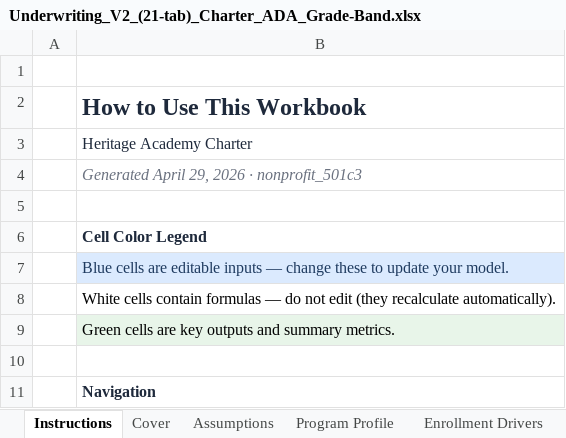
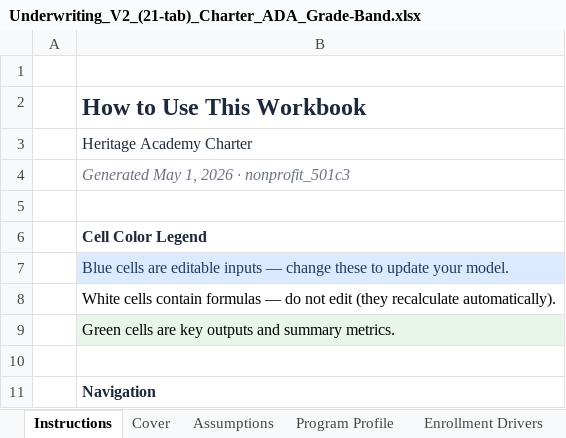
Before and after one commit to oronico/Schoolstack_Budget, an Excel workbook: artifacts/api-server/qa-output/Underwriting_V2_(21-tab)_Charter_ADA_Grade-Band.xlsx, sheet Instructions, drawn as a sheet; only a part is shown; values as stored, in another font and other column widths than the file's, no borders; the diff names each change by its address in the sheet, - before the commit and + after, or states it on an @@ line.

```diff
--- a/artifacts/api-server/qa-output/Underwriting_V2_(21-tab)_Charter_ADA_Grade-Band.xlsx (sheet Instructions)
+++ b/artifacts/api-server/qa-output/Underwriting_V2_(21-tab)_Charter_ADA_Grade-Band.xlsx (sheet Instructions)
-B4: Generated April 29, 2026 · nonprofit_501c3
+B4: Generated May 1, 2026 · nonprofit_501c3
```
Also changed, not shown: sheet Cover, sheet Financial Health, other sheet tabs, artifacts/api-server/qa-output/Underwriting_V2_(21-tab)_Charter_Public_Funding.xlsx, artifacts/api-server/qa-output/Underwriting_V2_(21-tab)_Homeschool_Co-Op_Mixed.xlsx, 31 other files.
